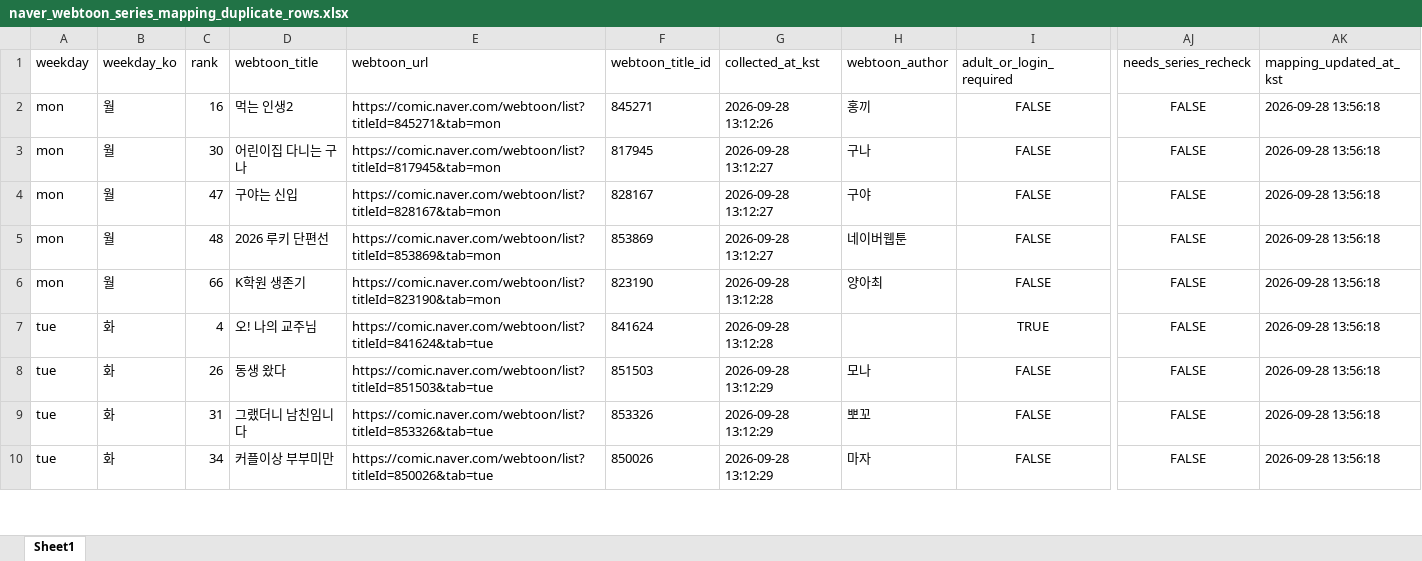
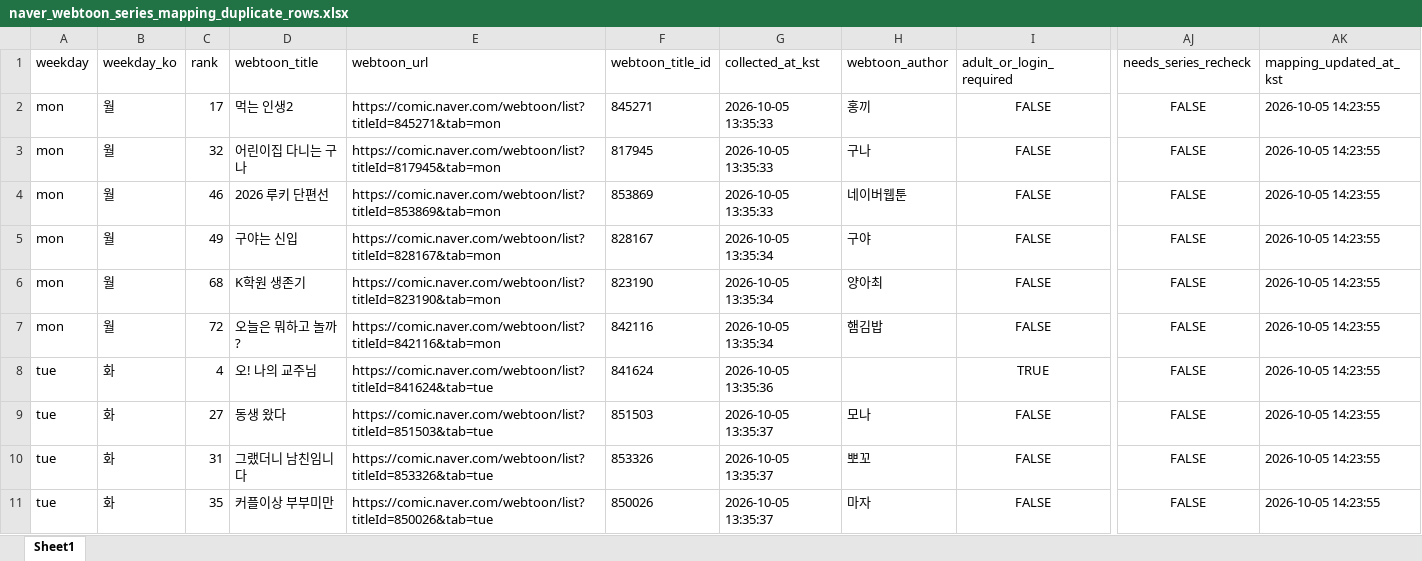
Before and after one commit to johnlee211/web_dash1, an Excel workbook: data/naver_webtoon_series_mapping_duplicate_rows.xlsx, sheet Sheet1, drawn as a sheet; only a part is shown, gaps mark what is left out; values as stored, in another font and other column widths than the file's, no borders; removed rows and columns are numbered as before the commit, all else as after; rows hold the shown columns only; the diff covers the shown part only; the diff names each change by its address in the sheet, - before the commit and + after, or states it on an @@ line.

```diff
--- a/data/naver_webtoon_series_mapping_duplicate_rows.xlsx (sheet Sheet1)
+++ b/data/naver_webtoon_series_mapping_duplicate_rows.xlsx (sheet Sheet1)
-C2 (rank): 16
+C2 (rank): 17
-G2 (collected_at_kst): 2026-09-28 13:12:26
+G2 (collected_at_kst): 2026-10-05 13:35:33
-AK2:AK3 (mapping_updated_at_kst): 2026-09-28 13:56:18
+AK2:AK3 (mapping_updated_at_kst): 2026-10-05 14:23:55
-C3 (rank): 30
+C3 (rank): 32
-G3 (collected_at_kst): 2026-09-28 13:12:27
+G3 (collected_at_kst): 2026-10-05 13:35:33
+row 4: mon | 월 | 46 | 2026 루키 단편선 | https://comic.naver.com/webtoon/list?titleId=853869&tab=mon | 853869 | 2026-10-05 13:35:33 | 네이버웹툰 | FALSE | FALSE | 2026-10-05 14:23:55
-C5 (rank): 47
+C5 (rank): 49
-G5 (collected_at_kst): 2026-09-28 13:12:27
+G5 (collected_at_kst): 2026-10-05 13:35:34
-AK5 (mapping_updated_at_kst): 2026-09-28 13:56:18
+AK5 (mapping_updated_at_kst): 2026-10-05 14:23:55
-row 5: mon | 월 | 48 | 2026 루키 단편선 | https://comic.naver.com/webtoon/list?titleId=853869&tab=mon | 853869 | 2026-09-28 13:12:27 | 네이버웹툰 | FALSE | FALSE | 2026-09-28 13:56:18
-C6 (rank): 66
+C6 (rank): 68
-G6 (collected_at_kst): 2026-09-28 13:12:28
+G6 (collected_at_kst): 2026-10-05 13:35:34
-AK6 (mapping_updated_at_kst): 2026-09-28 13:56:18
+AK6 (mapping_updated_at_kst): 2026-10-05 14:23:55
+row 7: mon | 월 | 72 | 오늘은 뭐하고 놀까? | https://comic.naver.com/webtoon/list?titleId=842116&tab=mon | 842116 | 2026-10-05 13:35:34 | 햄김밥 | FALSE | FALSE | 2026-10-05 14:23:55
-G8 (collected_at_kst): 2026-09-28 13:12:28
+G8 (collected_at_kst): 2026-10-05 13:35:36
-AK8:AK11 (mapping_updated_at_kst): 2026-09-28 13:56:18
+AK8:AK11 (mapping_updated_at_kst): 2026-10-05 14:23:55
-C9 (rank): 26
+C9 (rank): 27
-G9:G11 (collected_at_kst): 2026-09-28 13:12:29
+G9:G11 (collected_at_kst): 2026-10-05 13:35:37
-C11 (rank): 34
+C11 (rank): 35
```
Also changed, not shown: 1 added row and 116 edited cells elsewhere in this sheet, data/adult_login_required_webtoons_v2.xlsx, data/naver_webtoon_series_productNo_mapping_v2_title_cleaned.xlsx, 9 other files.
